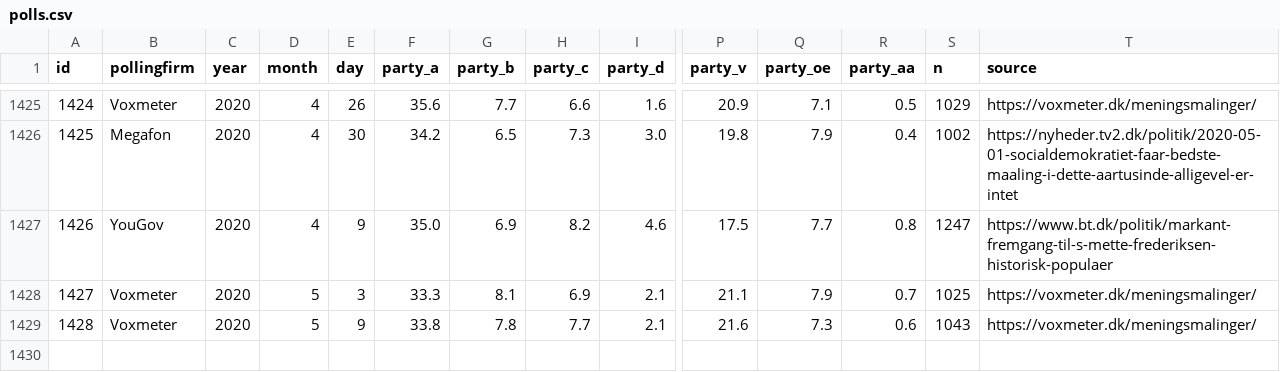
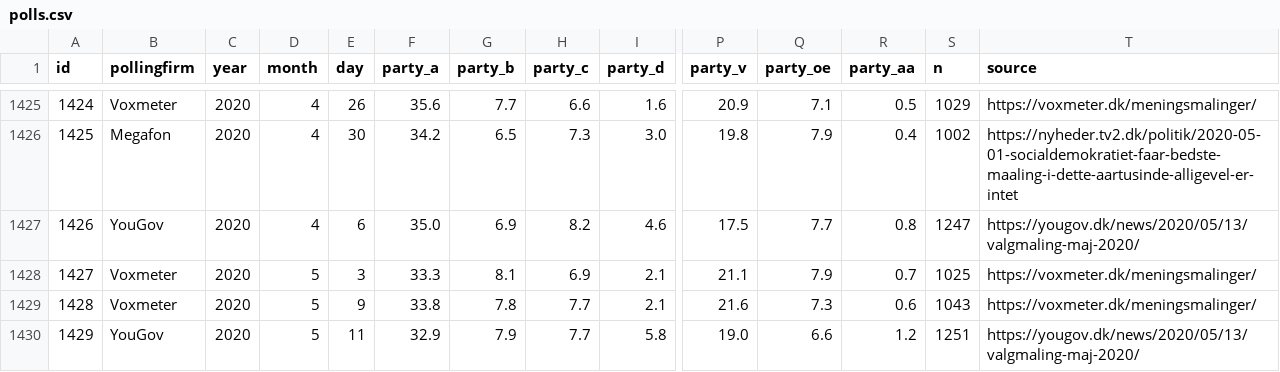
Before and after one commit to erikgahner/polls, a CSV file: polls.csv, drawn as a sheet; only a part is shown, gaps mark what is left out; rows hold the shown columns only; the diff names each change by its address in the sheet, - before the commit and + after, or states it on an @@ line.

```diff
--- a/polls.csv
+++ b/polls.csv
-E1427 (day): 9
+E1427 (day): 6
-T1427 (source): https://www.bt.dk/politik/markant-fremgang-til-s-mette-frederiksen-historisk-populaer
+T1427 (source): https://yougov.dk/news/2020/05/13/valgmaling-maj-2020/
+row 1430: 1429 | YouGov | 2020 | 5 | 11 | 32.9 | 7.9 | 7.7 | 5.8 | 19.0 | 6.6 | 1.2 | 1251 | https://yougov.dk/news/2020/05/13/valgmaling-maj-2020/
```
Also changed, not shown: 14 other files.
